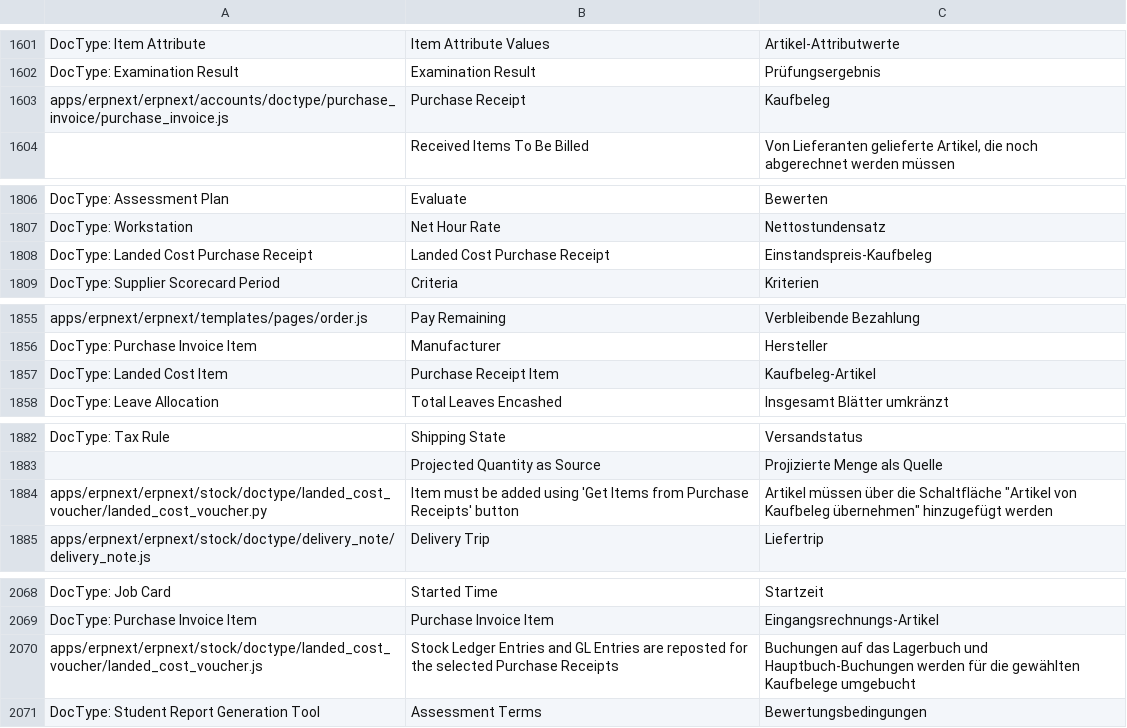
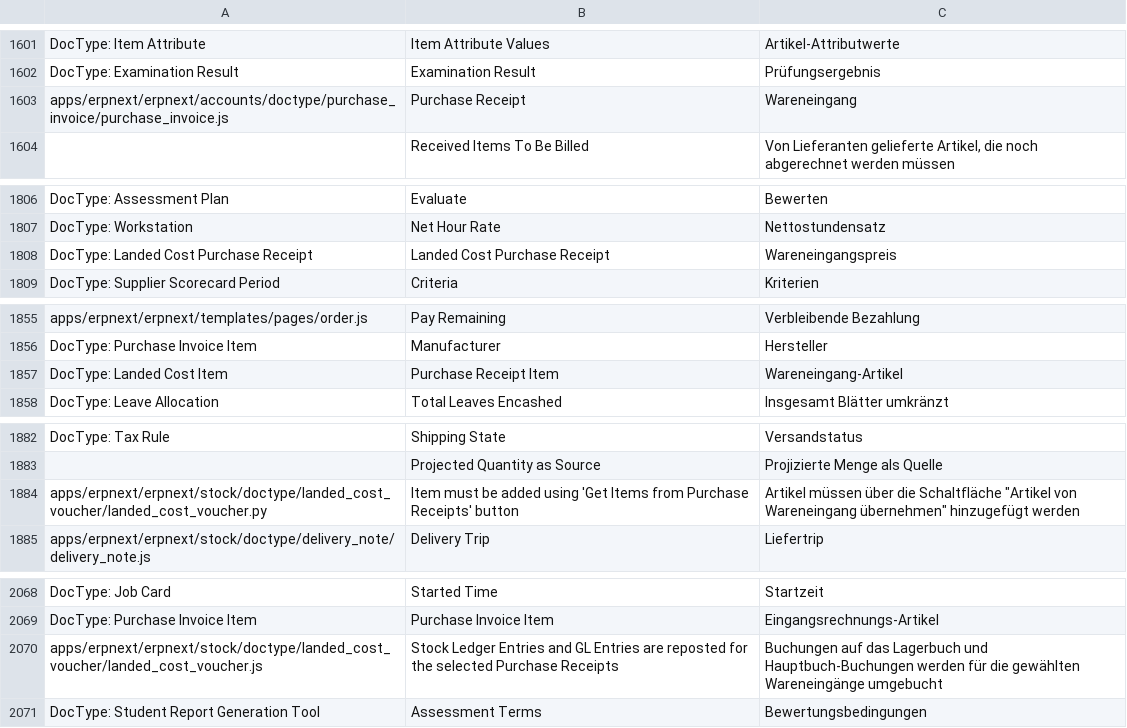
Before and after one commit to libracore/erpnext, a CSV file: erpnext/translations/de.csv, drawn as a sheet; only a part is shown, gaps mark what is left out; the diff covers the shown part only.

```diff
--- a/erpnext/translations/de.csv
+++ b/erpnext/translations/de.csv
@@ -1646,3 +1646,3 @@ DocType: Item Attribute,Item Attribute Values,Artikel-Attributwerte
 DocType: Examination Result,Examination Result,Prüfungsergebnis
-apps/erpnext/erpnext/accounts/doctype/purchase_invoice/purchase_invoice.js,Purchase Receipt,Kaufbeleg
+apps/erpnext/erpnext/accounts/doctype/purchase_invoice/purchase_invoice.js,Purchase Receipt,Wareneingang
 ,Received Items To Be Billed,"Von Lieferanten gelieferte Artikel, die noch abgerechnet werden müssen"
@@ -1856,3 +1856,3 @@ DocType: Assessment Plan,Evaluate,Bewerten
 DocType: Workstation,Net Hour Rate,Nettostundensatz
-DocType: Landed Cost Purchase Receipt,Landed Cost Purchase Receipt,Einstandspreis-Kaufbeleg
+DocType: Landed Cost Purchase Receipt,Landed Cost Purchase Receipt,Wareneingangspreis
 DocType: Supplier Scorecard Period,Criteria,Kriterien
@@ -1905,3 +1905,3 @@ apps/erpnext/erpnext/templates/pages/order.js,Pay Remaining,Verbleibende Bezahlu
 DocType: Purchase Invoice Item,Manufacturer,Hersteller
-DocType: Landed Cost Item,Purchase Receipt Item,Kaufbeleg-Artikel
+DocType: Landed Cost Item,Purchase Receipt Item,Wareneingang-Artikel
 DocType: Leave Allocation,Total Leaves Encashed,Insgesamt Blätter umkränzt
@@ -1932,3 +1932,3 @@ DocType: Tax Rule,Shipping State,Versandstatus
 ,Projected Quantity as Source,Projizierte Menge als Quelle
-apps/erpnext/erpnext/stock/doctype/landed_cost_voucher/landed_cost_voucher.py,Item must be added using 'Get Items from Purchase Receipts' button,"Artikel müssen über die Schaltfläche ""Artikel von Kaufbeleg übernehmen"" hinzugefügt werden"
+apps/erpnext/erpnext/stock/doctype/landed_cost_voucher/landed_cost_voucher.py,Item must be added using 'Get Items from Purchase Receipts' button,"Artikel müssen über die Schaltfläche ""Artikel von Wareneingang übernehmen"" hinzugefügt werden"
 apps/erpnext/erpnext/stock/doctype/delivery_note/delivery_note.js,Delivery Trip,Liefertrip
@@ -2118,3 +2118,3 @@ DocType: Job Card,Started Time,Startzeit
 DocType: Purchase Invoice Item,Purchase Invoice Item,Eingangsrechnungs-Artikel
-apps/erpnext/erpnext/stock/doctype/landed_cost_voucher/landed_cost_voucher.js,Stock Ledger Entries and GL Entries are reposted for the selected Purchase Receipts,Buchungen auf das Lagerbuch und Hauptbuch-Buchungen werden für die gewählten Kaufbelege umgebucht
+apps/erpnext/erpnext/stock/doctype/landed_cost_voucher/landed_cost_voucher.js,Stock Ledger Entries and GL Entries are reposted for the selected Purchase Receipts,Buchungen auf das Lagerbuch und Hauptbuch-Buchungen werden für die gewählten Wareneingänge umgebucht
 DocType: Student Report Generation Tool,Assessment Terms,Bewertungsbedingungen
```
Also changed, not shown: 19 edited cells elsewhere in this file.
